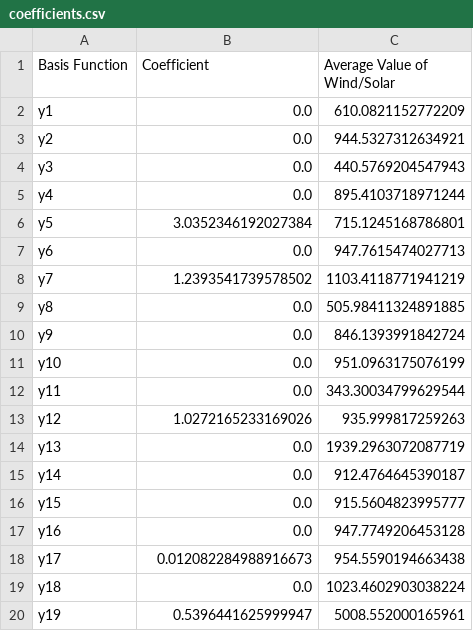
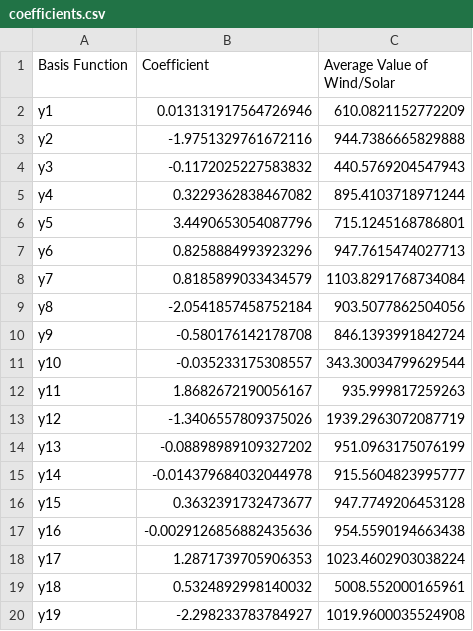
Before and after one commit to MilesCrossen/WeatherSimulations, a CSV file: coefficients.csv, drawn as a sheet; only a part is shown; the diff covers the shown part only.

```diff
--- a/coefficients.csv
+++ b/coefficients.csv
@@ -1,20 +1,20 @@
 Basis Function,Coefficient,Average Value of Wind/Solar
-y1,0.0,610.0821152772209
-y2,0.0,944.5327312634921
-y3,0.0,440.5769204547943
-y4,0.0,895.4103718971244
-y5,3.0352346192027384,715.1245168786801
-y6,0.0,947.7615474027713
-y7,1.2393541739578502,1103.4118771941219
-y8,0.0,505.98411324891885
-y9,0.0,846.1393991842724
-y10,0.0,951.0963175076199
-y11,0.0,343.30034799629544
-y12,1.0272165233169026,935.999817259263
-y13,0.0,1939.2963072087719
-y14,0.0,912.4764645390187
-y15,0.0,915.5604823995777
-y16,0.0,947.7749206453128
-y17,0.012082284988916673,954.5590194663438
-y18,0.0,1023.4602903038224
-y19,0.5396441625999947,5008.552000165961
+y1,0.013131917564726946,610.0821152772209
+y2,-1.9751329761672116,944.7386665829888
+y3,-0.1172025227583832,440.5769204547943
+y4,0.3229362838467082,895.4103718971244
+y5,3.4490653054087796,715.1245168786801
+y6,0.8258884993923296,947.7615474027713
+y7,0.8185899033434579,1103.8291768734084
+y8,-2.0541857458752184,903.5077862504056
+y9,-0.580176142178708,846.1393991842724
+y10,-0.035233175308557,343.30034799629544
+y11,1.8682672190056167,935.999817259263
+y12,-1.3406557809375026,1939.2963072087719
+y13,-0.08898989109327202,951.0963175076199
+y14,-0.014379684032044978,915.5604823995777
+y15,0.3632391732473677,947.7749206453128
+y16,-0.0029126856882435636,954.5590194663438
+y17,1.2871739705906353,1023.4602903038224
+y18,0.5324892998140032,5008.552000165961
+y19,-2.298233783784927,1019.9600035524908
```
Also changed, not shown: 23 removed rows and 16 edited cells elsewhere in this file, simulated_solar_radiation.csv, simulated_wind_production.csv, 6 other files.
